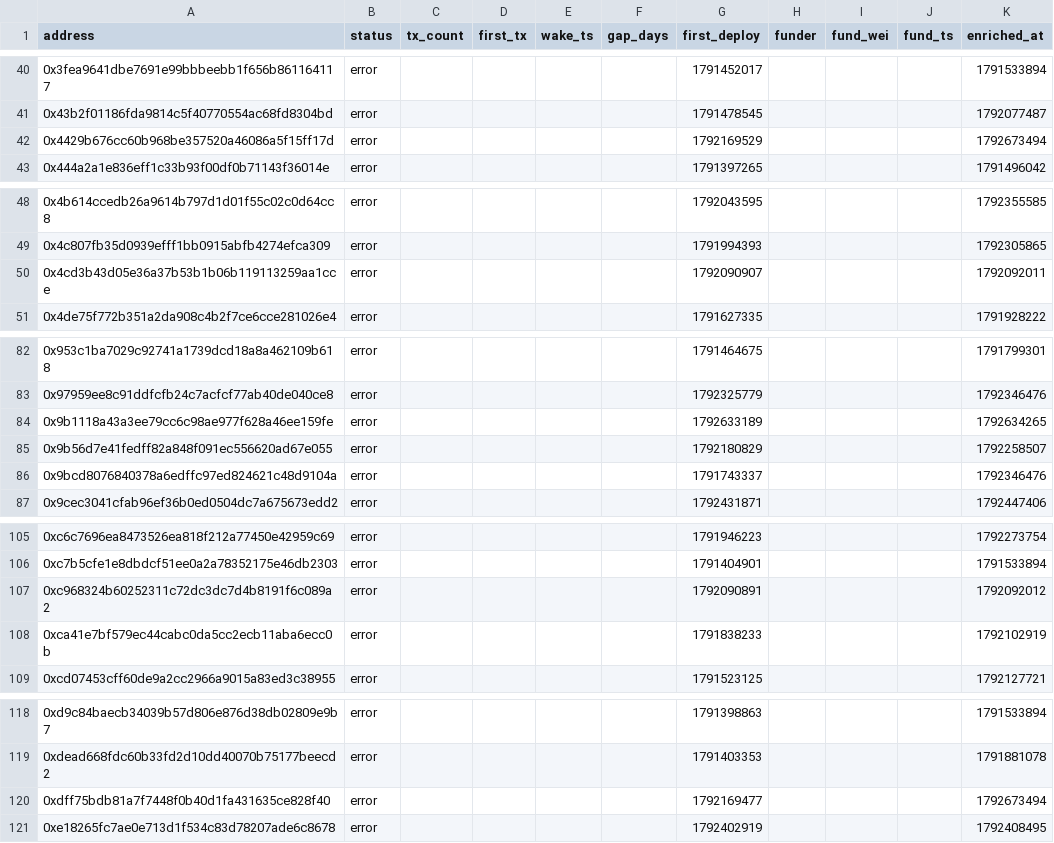
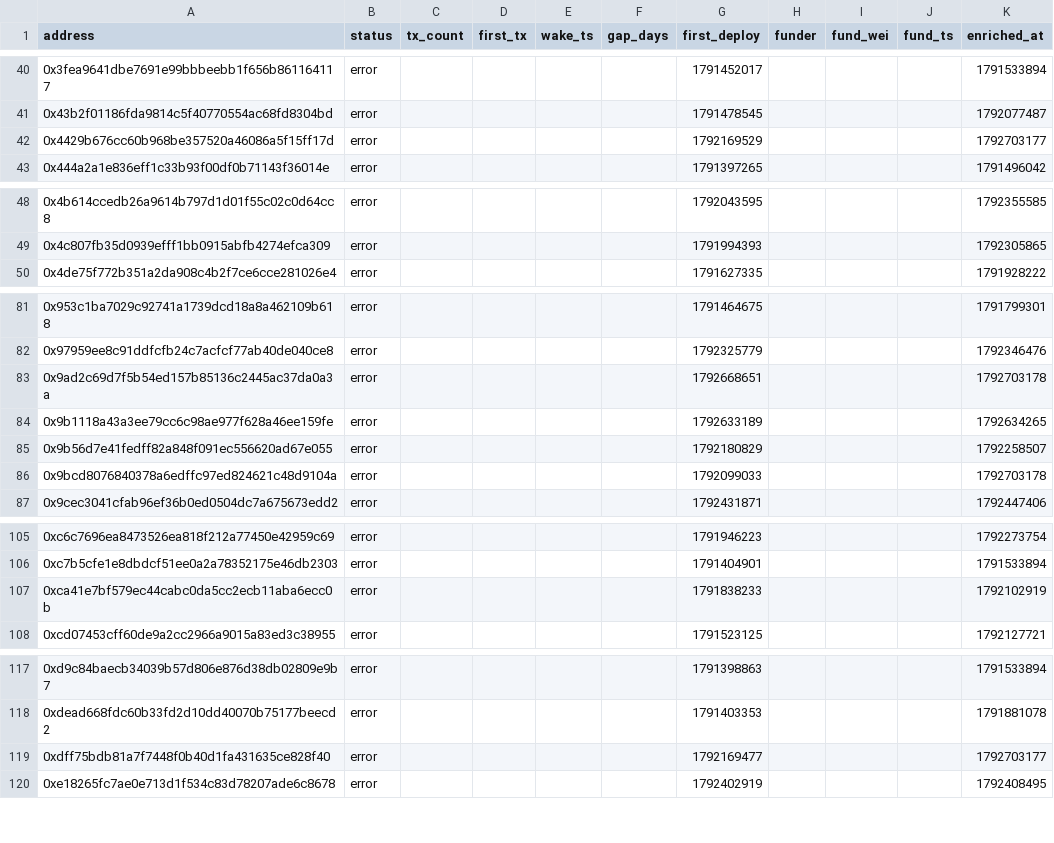
Before and after one commit to ashil13/early-hunter, a CSV file: data/wallets.csv, drawn as a sheet; only a part is shown, gaps mark what is left out; the diff covers the shown part only.

```diff
--- a/data/wallets.csv
+++ b/data/wallets.csv
@@ -41,3 +41,3 @@ address,status,tx_count,first_tx,wake_ts,gap_days,first_deploy,funder,fund_wei,f
 0x43b2f01186fda9814c5f40770554ac68fd8304bd,error,,,,,1791478545,,,,1792077487
-0x4429b676cc60b968be357520a46086a5f15ff17d,error,,,,,1792169529,,,,1792673494
+0x4429b676cc60b968be357520a46086a5f15ff17d,error,,,,,1792169529,,,,1792703177
 0x444a2a1e836eff1c33b93f00df0b71143f36014e,error,,,,,1791397265,,,,1791496042
@@ -49,3 +49,2 @@ address,status,tx_count,first_tx,wake_ts,gap_days,first_deploy,funder,fund_wei,f
 0x4c807fb35d0939efff1bb0915abfb4274efca309,error,,,,,1791994393,,,,1792305865
-0x4cd3b43d05e36a37b53b1b06b119113259aa1cce,error,,,,,1792090907,,,,1792092011
 0x4de75f772b351a2da908c4b2f7ce6cce281026e4,error,,,,,1791627335,,,,1791928222
@@ -83,5 +82,6 @@ address,status,tx_count,first_tx,wake_ts,gap_days,first_deploy,funder,fund_wei,f
 0x97959ee8c91ddfcfb24c7acfcf77ab40de040ce8,error,,,,,1792325779,,,,1792346476
+0x9ad2c69d7f5b54ed157b85136c2445ac37da0a3a,error,,,,,1792668651,,,,1792703178
 0x9b1118a43a3ee79cc6c98ae977f628a46ee159fe,error,,,,,1792633189,,,,1792634265
 0x9b56d7e41fedff82a848f091ec556620ad67e055,error,,,,,1792180829,,,,1792258507
-0x9bcd8076840378a6edffc97ed824621c48d9104a,error,,,,,1791743337,,,,1792346476
+0x9bcd8076840378a6edffc97ed824621c48d9104a,error,,,,,1792099033,,,,1792703178
 0x9cec3041cfab96ef36b0ed0504dc7a675673edd2,error,,,,,1792431871,,,,1792447406
@@ -106,3 +106,2 @@ address,status,tx_count,first_tx,wake_ts,gap_days,first_deploy,funder,fund_wei,f
 0xc7b5cfe1e8dbdcf51ee0a2a78352175e46db2303,error,,,,,1791404901,,,,1791533894
-0xc968324b60252311c72dc3dc7d4b8191f6c089a2,error,,,,,1792090891,,,,1792092012
 0xca41e7bf579ec44cabc0da5cc2ecb11aba6ecc0b,error,,,,,1791838233,,,,1792102919
@@ -119,3 +118,3 @@ address,status,tx_count,first_tx,wake_ts,gap_days,first_deploy,funder,fund_wei,f
 0xdead668fdc60b33fd2d10dd40070b75177beecd2,error,,,,,1791403353,,,,1791881078
-0xdff75bdb81a7f7448f0b40d1fa431635ce828f40,error,,,,,1792169477,,,,1792673494
+0xdff75bdb81a7f7448f0b40d1fa431635ce828f40,error,,,,,1792169477,,,,1792703177
 0xe18265fc7ae0e713d1f534c83d78207ade6c8678,error,,,,,1792402919,,,,1792408495
```
Also changed, not shown: 1 edited cell elsewhere in this file, data/candidates_seen.csv, 3 other files.
